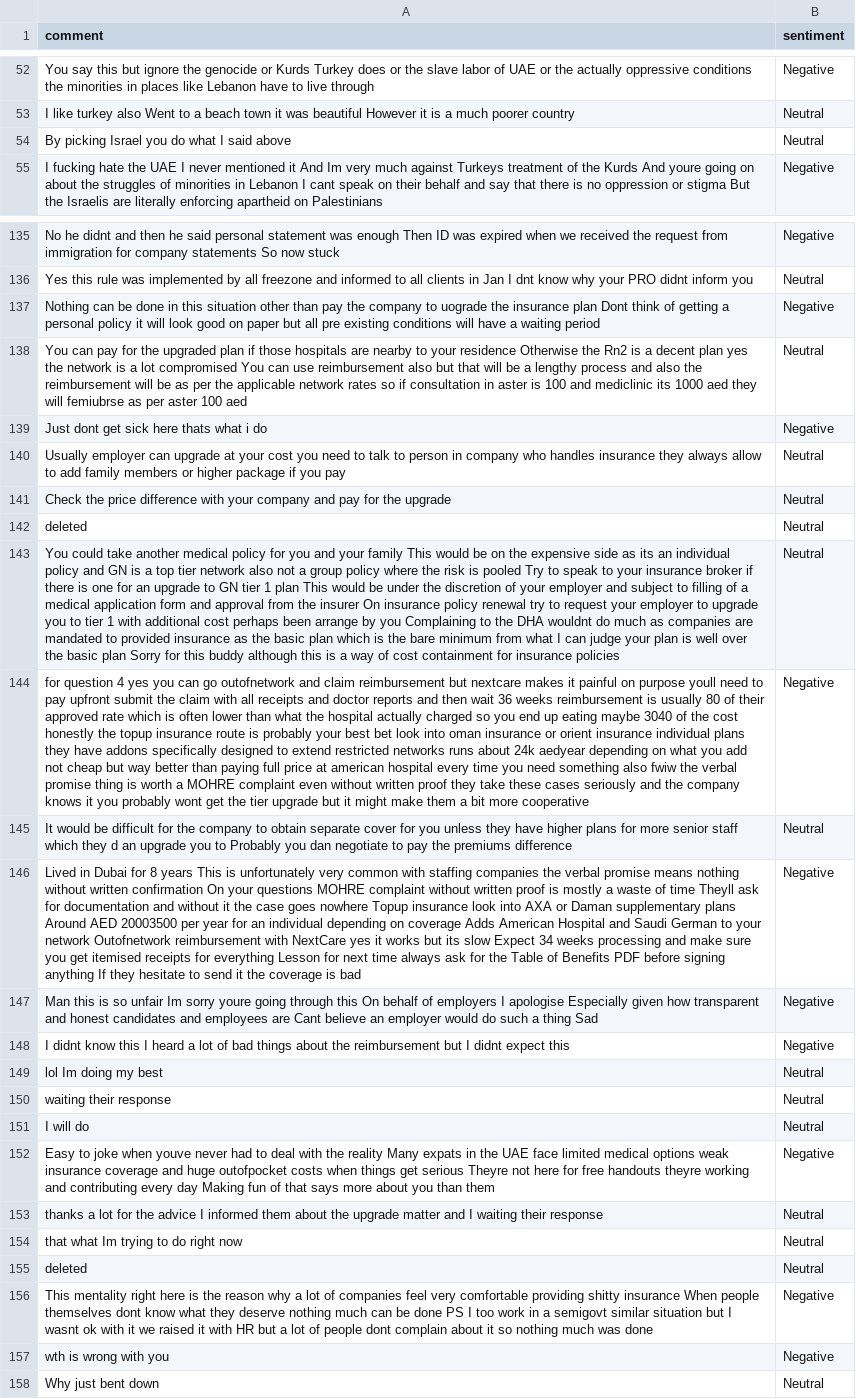
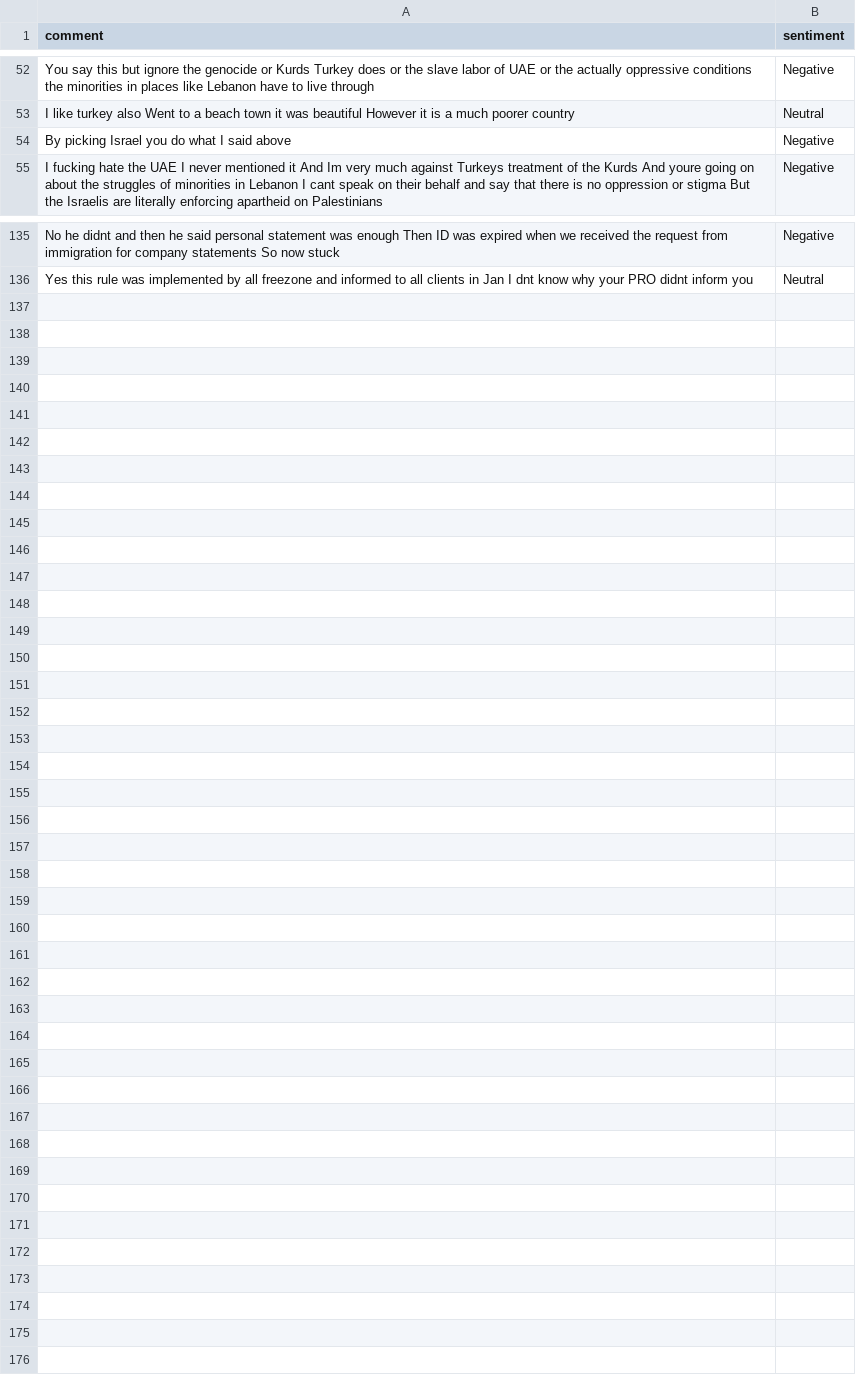
Before and after one commit to felixabraham670706/sentiment, a CSV file: sentiment.csv, drawn as a sheet; only a part is shown, gaps mark what is left out; the diff covers the shown part only; the diff names each change by its address in the sheet, - before the commit and + after, or states it on an @@ line.

```diff
--- a/sentiment.csv
+++ b/sentiment.csv
-B54 (sentiment): Neutral
+B54 (sentiment): Negative
-row 137: Nothing can be done in this situation other than pay the company to uograde the insurance plan Dont think of getting a personal policy it will look good on paper but all pre existing conditions will have a waiting period | Negative
-row 138: You can pay for the upgraded plan if those hospitals are nearby to your residence Otherwise the Rn2 is a decent plan yes the network is a lot compromised You can use reimbursement also but that will be a lengthy process and also the reimbursement will be as per the applicable network rates so if consultation in aster is 100 and mediclinic its 1000 aed they will femiubrse as per aster 100 aed | Neutral
-row 139: Just dont get sick here thats what i do | Negative
-row 140: Usually employer can upgrade at your cost you need to talk to person in company who handles insurance they always allow to add family members or higher package if you pay | Neutral
-row 141: Check the price difference with your company and pay for the upgrade | Neutral
-row 142: deleted | Neutral
-row 143: You could take another medical policy for you and your family This would be on the expensive side as its an individual policy and GN is a top tier network also not a group policy where the risk is pooled Try to speak to your insurance broker if there is one for an upgrade to GN tier 1 plan This would be under the discretion of your employer and subject to filling of a medical application form and approval from the insurer On insurance policy renewal try to request your employer to upgrade you to tier 1 with additional cost perhaps been arrange by you Complaining to the DHA wouldnt do much as companies are mandated to provided insurance as the basic plan which is the bare minimum from what I can judge your plan is well over the basic plan Sorry for this buddy although this is a way of cost containment for insurance policies | Neutral
-row 144: for question 4 yes you can go outofnetwork and claim reimbursement but nextcare makes it painful on purpose youll need to pay upfront submit the claim with all receipts and doctor reports and then wait 36 weeks reimbursement is usually 80 of their approved rate which is often lower than what the hospital actually charged so you end up eating maybe 3040 of the cost honestly the topup insurance route is probably your best bet look into oman insurance or orient insurance individual plans they have addons specifically designed to extend restricted networks runs about 24k aedyear depending on what you add not cheap but way better than paying full price at american hospital every time you need something also fwiw the verbal promise thing is worth a MOHRE complaint even without written proof they take these cases seriously and the company knows it you probably wont get the tier upgrade but it might make them a bit more cooperative | Negative
-row 145: It would be difficult for the company to obtain separate cover for you unless they have higher plans for more senior staff which they d an upgrade you to Probably you dan negotiate to pay the premiums difference | Neutral
-row 146: Lived in Dubai for 8 years This is unfortunately very common with staffing companies the verbal promise means nothing without written confirmation On your questions MOHRE complaint without written proof is mostly a waste of time Theyll ask for documentation and without it the case goes nowhere Topup insurance look into AXA or Daman supplementary plans Around AED 20003500 per year for an individual depending on coverage Adds American Hospital and Saudi German to your network Outofnetwork reimbursement with NextCare yes it works but its slow Expect 34 weeks processing and make sure you get itemised receipts for everything Lesson for next time always ask for the Table of Benefits PDF before signing anything If they hesitate to send it the coverage is bad | Negative
-row 147: Man this is so unfair Im sorry youre going through this On behalf of employers I apologise Especially given how transparent and honest candidates and employees are Cant believe an employer would do such a thing Sad | Negative
-row 148: I didnt know this I heard a lot of bad things about the reimbursement but I didnt expect this | Negative
-row 149: lol Im doing my best | Neutral
-row 150: waiting their response | Neutral
-row 151: I will do | Neutral
-row 152: Easy to joke when youve never had to deal with the reality Many expats in the UAE face limited medical options weak insurance coverage and huge outofpocket costs when things get serious Theyre not here for free handouts theyre working and contributing every day Making fun of that says more about you than them | Negative
-row 153: thanks a lot for the advice I informed them about the upgrade matter and I waiting their response | Neutral
-row 154: that what Im trying to do right now | Neutral
-row 155: deleted | Neutral
-row 156: This mentality right here is the reason why a lot of companies feel very comfortable providing shitty insurance When people themselves dont know what they deserve nothing much can be done PS I too work in a semigovt similar situation but I wasnt ok with it we raised it with HR but a lot of people dont complain about it so nothing much was done | Negative
-row 157: wth is wrong with you | Negative
-row 158: Why just bent down | Neutral
```
Also changed, not shown: 1 edited cell elsewhere in this file.
